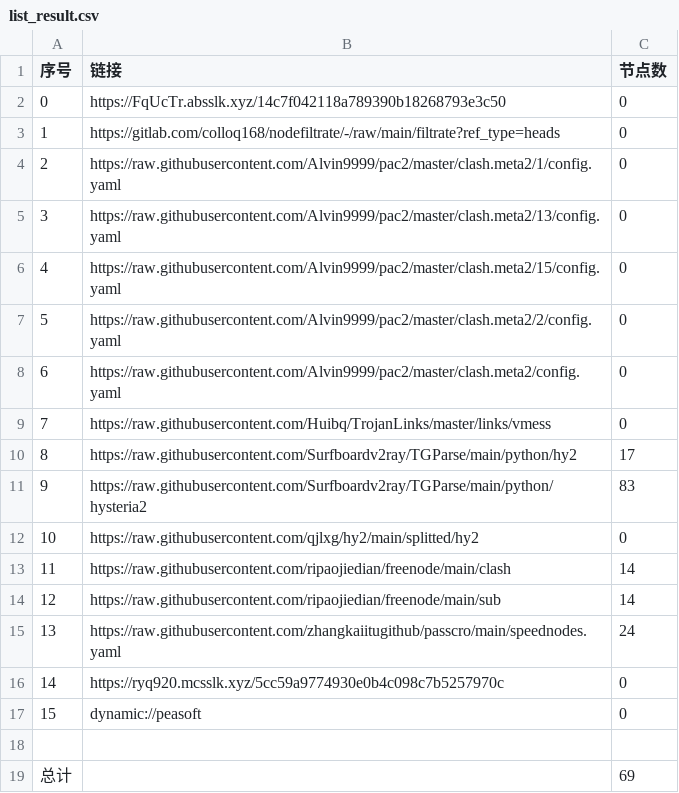
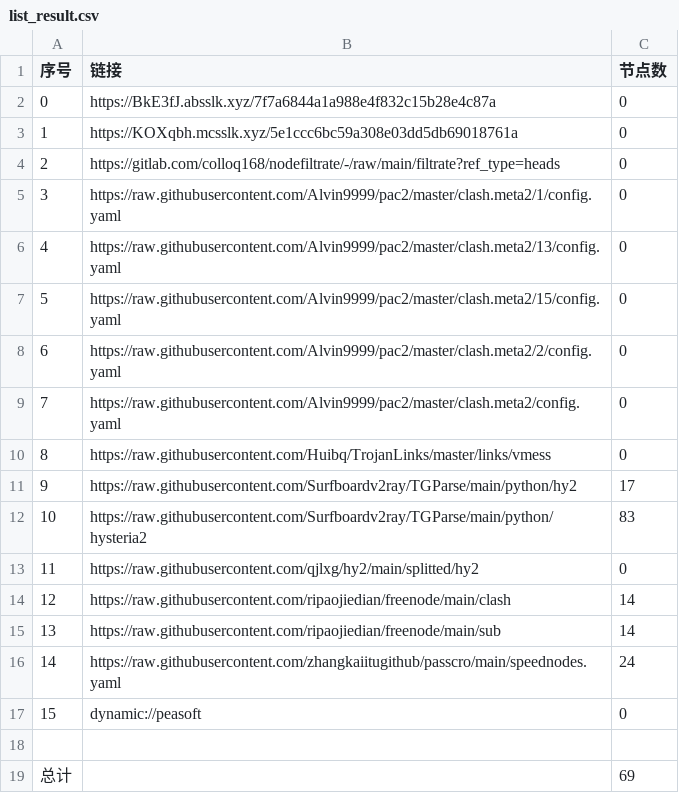
Before and after one commit to A2722629488/zidongpachong, a CSV file: list_result.csv, drawn as a sheet; removed rows and columns are numbered as before the commit, all else as after; the diff names each change by its address in the sheet, - before the commit and + after, or states it on an @@ line.

```diff
--- a/list_result.csv
+++ b/list_result.csv
-B2 (链接): https://FqUcTr.absslk.xyz/14c7f042118a789390b18268793e3c50
+B2 (链接): https://BkE3fJ.absslk.xyz/7f7a6844a1a988e4f832c15b28e4c87a
+row 3: 1 | https://KOXqbh.mcsslk.xyz/5e1ccc6bc59a308e03dd5db69018761a | 0
@@ column A (序号) renumbered between rows 4 and 16 @@
-row 16: 14 | https://ryq920.mcsslk.xyz/5cc59a9774930e0b4c098c7b5257970c | 0
```
Also changed, not shown: 21 other files.
